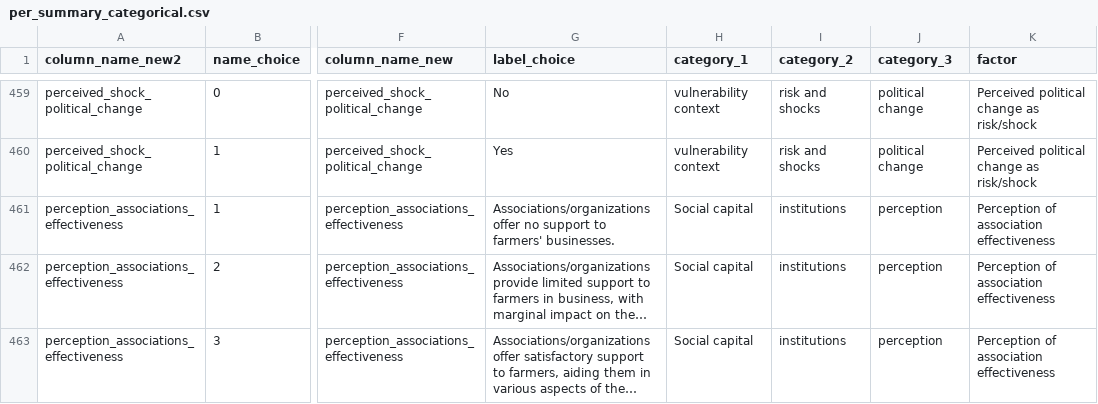
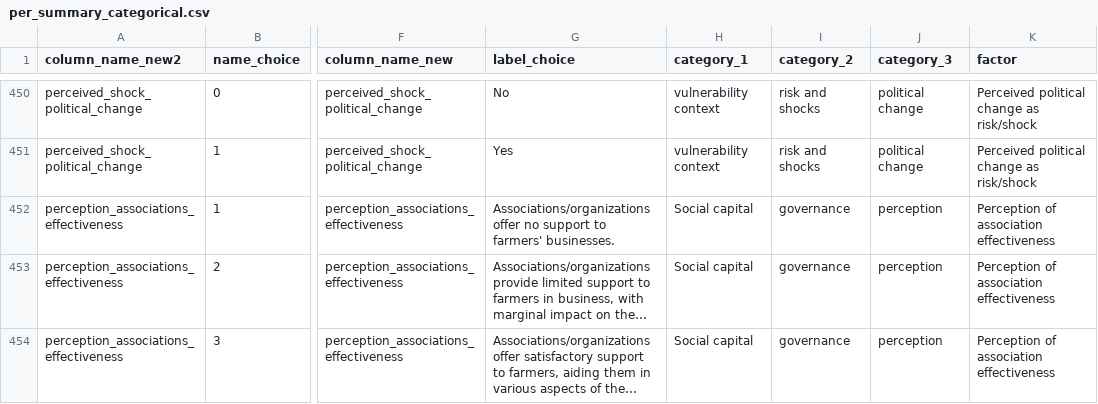
Before and after one commit to andreacsanchezb10/HOLPA_factors_influencing_adoption_dfs, a CSV file: per_summary_categorical.csv, drawn as a sheet; only a part is shown, gaps mark what is left out; long unchanged cells end in …; addresses are those after the commit; the diff covers the shown part only; the diff names each change by its address in the sheet, - before the commit and + after, or states it on an @@ line.

```diff
--- a/per_summary_categorical.csv
+++ b/per_summary_categorical.csv
-I452:I454 (category_2): institutions
+I452:I454 (category_2): governance
```
Also changed, not shown: 11 removed rows and 15 edited cells elsewhere in this file, per_summary_numerical.csv, 1 other file.
